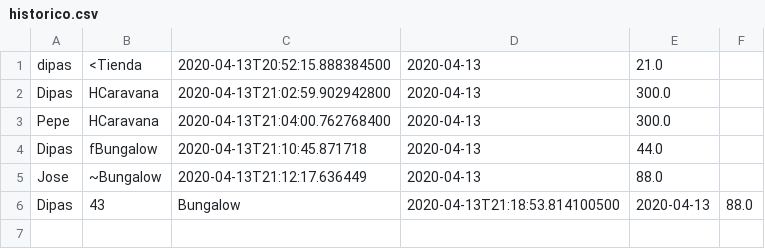
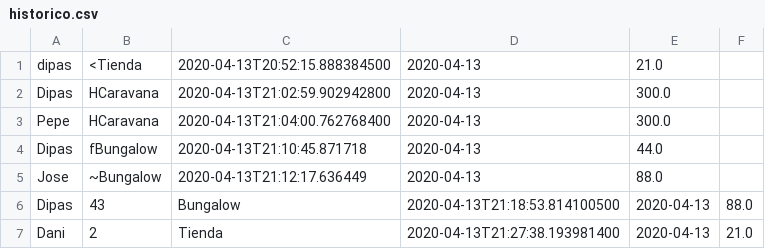
Before and after one commit to DipasDam107/EjercicioCamping, a CSV file: data/historico.csv, drawn as a sheet; the diff names each change by its address in the sheet, - before the commit and + after, or states it on an @@ line.

```diff
--- a/data/historico.csv
+++ b/data/historico.csv
+row 7: Dani | 2 | Tienda | 2020-04-13T21:27:38.193981400 | 2020-04-13 | 21.0
```
Also changed, not shown: 2 other files.
